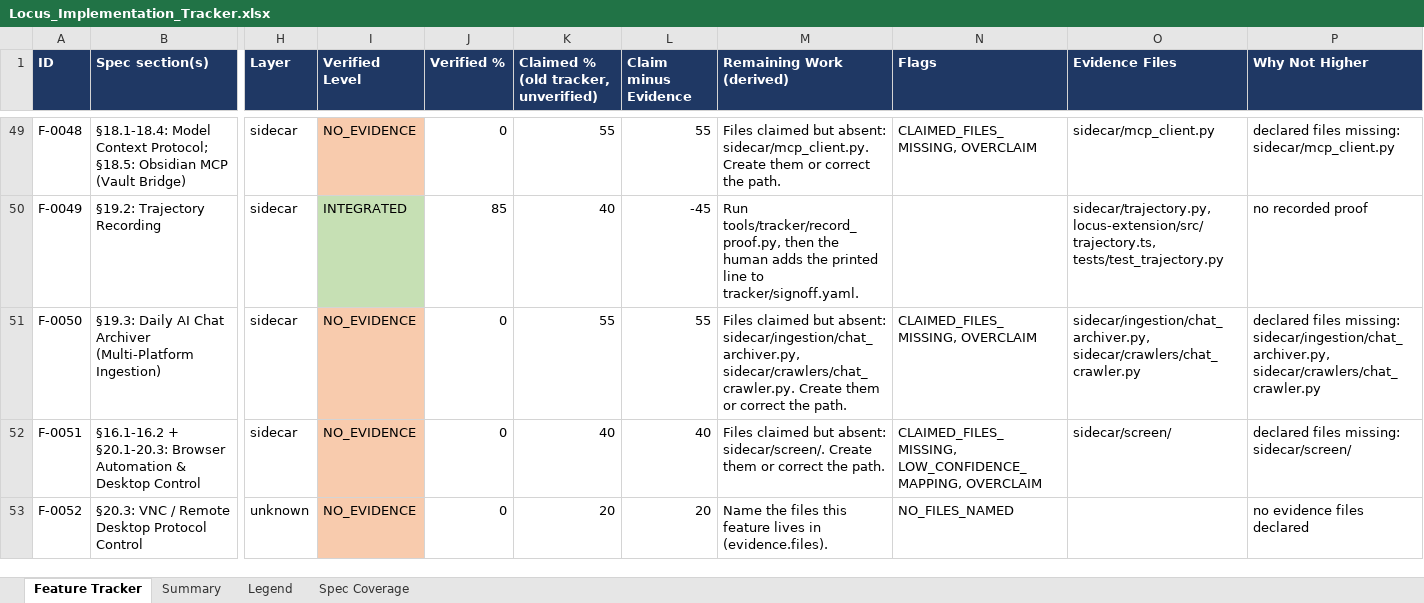
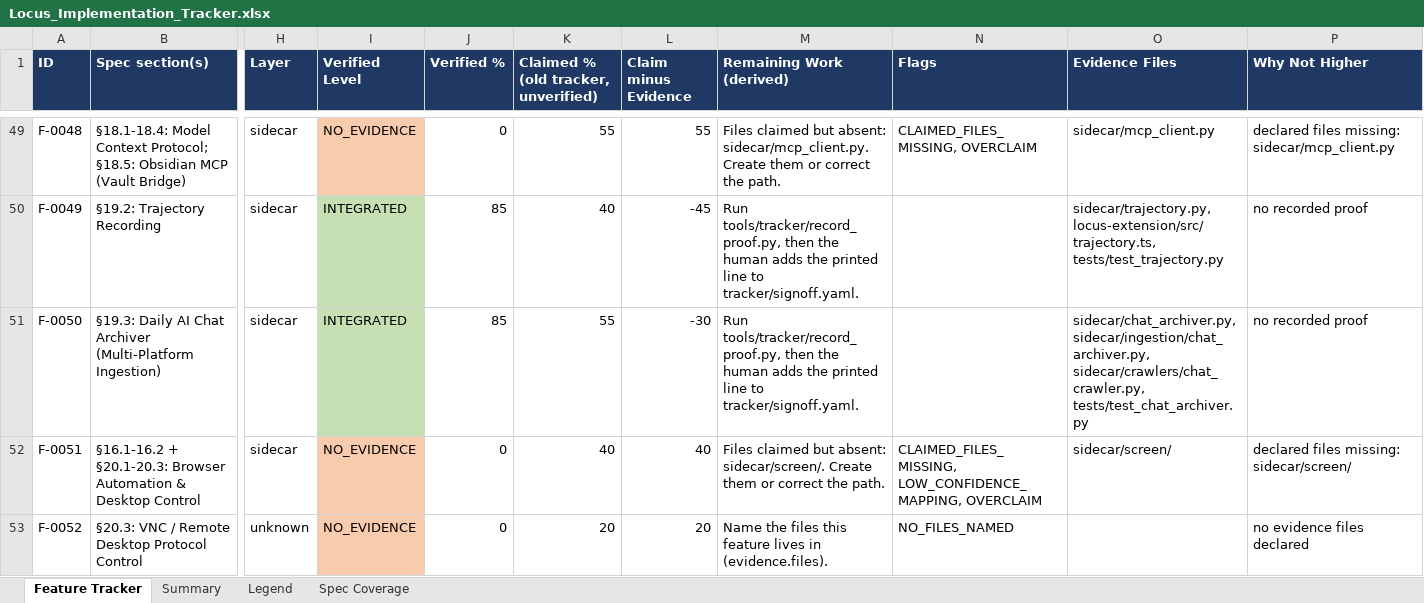
Before and after one commit to Shivamxp23/Locus-OS, an Excel workbook: .keysndocs/Documentation/Implementation Plans/Implementation Report/Locus_Implementation_Tracker.xlsx, sheet Feature Tracker, drawn as a sheet; only a part is shown, gaps mark what is left out; values as stored, in another font and other column widths than the file's, no borders; the diff names each change by its address in the sheet, - before the commit and + after, or states it on an @@ line.

Commit message:
chore(tracker): refresh after US-18

```diff
--- a/.keysndocs/Documentation/Implementation Plans/Implementation Report/Locus_Implementation_Tracker.xlsx (sheet Feature Tracker)
+++ b/.keysndocs/Documentation/Implementation Plans/Implementation Report/Locus_Implementation_Tracker.xlsx (sheet Feature Tracker)
-I51 (Verified Level): NO_EVIDENCE
+I51 (Verified Level): INTEGRATED
-I51 fill: #F8CBAD
+I51 fill: #C6E0B4
-J51 (Verified %): 0
+J51 (Verified %): 85
-L51 (Claim minus Evidence): 55
+L51 (Claim minus Evidence): -30
-M51 (Remaining Work (derived)): Files claimed but absent: sidecar/ingestion/chat_archiver.py, sidecar/crawlers/chat_crawler.py. Create them or correct the path.
+M51 (Remaining Work (derived)): Run tools/tracker/record_proof.py, then the human adds the printed line to tracker/signoff.yaml.
-N51 (Flags): CLAIMED_FILES_MISSING, OVERCLAIM
+N51 (Flags): (empty)
-O51 (Evidence Files): sidecar/ingestion/chat_archiver.py, sidecar/crawlers/chat_crawler.py
+O51 (Evidence Files): sidecar/chat_archiver.py, sidecar/ingestion/chat_archiver.py, sidecar/crawlers/chat_crawler.py, tests/test_chat_archiver.py
-P51 (Why Not Higher): declared files missing: sidecar/ingestion/chat_archiver.py, sidecar/crawlers/chat_crawler.py
+P51 (Why Not Higher): no recorded proof
```
Also changed, not shown: sheet Summary, 3 other files.
